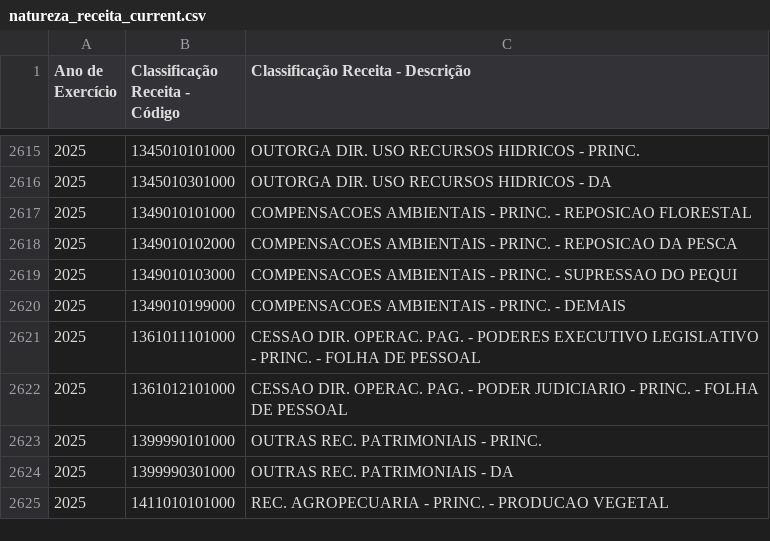
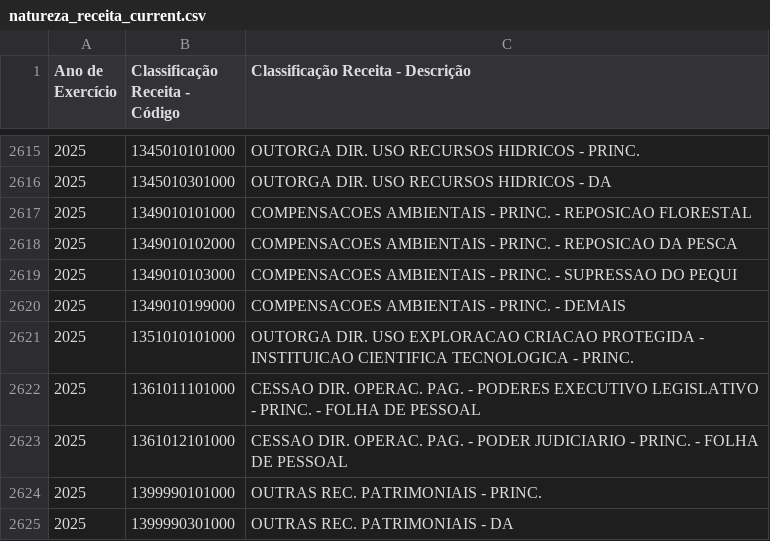
Before and after one commit to splor-mg/dados-aux-classificadores, a CSV file: data-raw/natureza_receita_current.csv, drawn as a sheet; only a part is shown, gaps mark what is left out; the shorter side is filled out with more unchanged rows.

```diff
--- a/data-raw/natureza_receita_current.csv
+++ b/data-raw/natureza_receita_current.csv
@@ -2620,2 +2620,3 @@
 "2025","1349010199000","COMPENSACOES AMBIENTAIS - PRINC. - DEMAIS"
+"2025","1351010101000","OUTORGA DIR. USO EXPLORACAO CRIACAO PROTEGIDA - INSTITUICAO CIENTIFICA TECNOLOGICA - PRINC."
 "2025","1361011101000","CESSAO DIR. OPERAC. PAG. - PODERES EXECUTIVO LEGISLATIVO - PRINC. - FOLHA DE PESSOAL"
```
Also changed, not shown: data/natureza_receita.csv, 1 other file.
